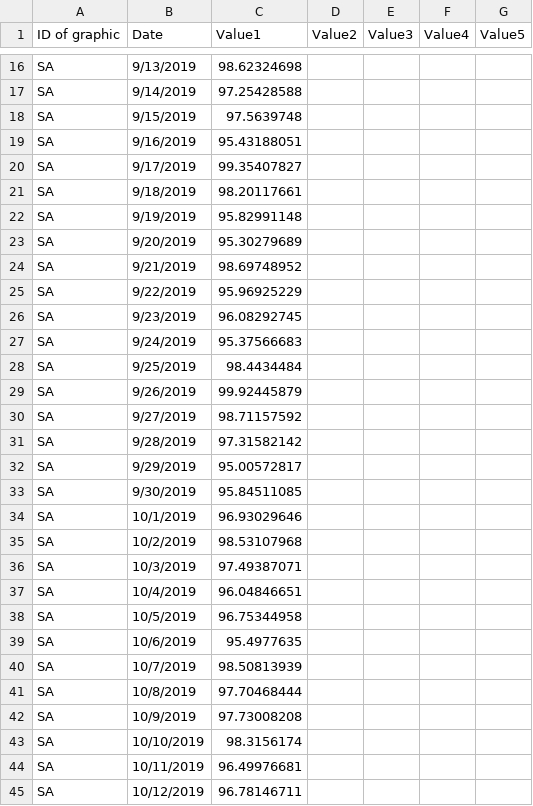
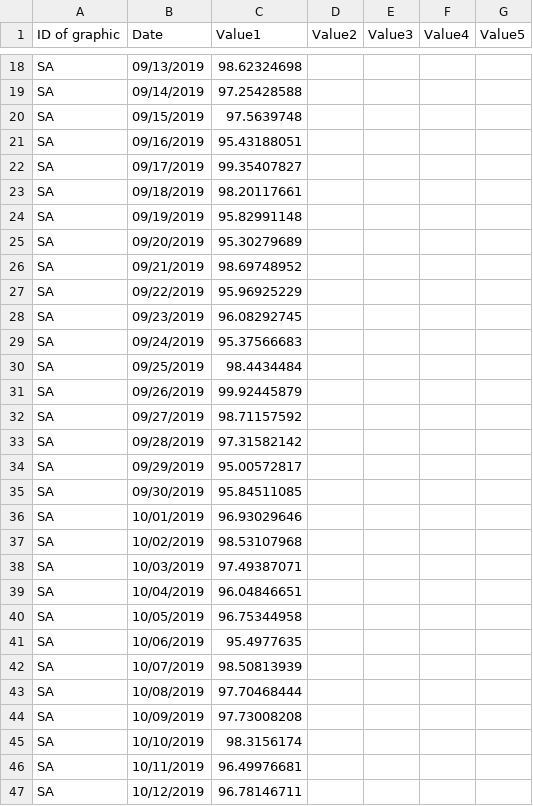
Before and after one commit to AMVARA-CONSULTING/dashboard_tickets, a CSV file: src/assets/reports/System.csv, drawn as a sheet; only a part is shown, gaps mark what is left out; addresses are those after the commit; the diff covers the shown part only; the diff names each change by its address in the sheet, - before the commit and + after, or states it on an @@ line.

Commit message:
#2047 - System Availability Code

```diff
--- a/src/assets/reports/System.csv
+++ b/src/assets/reports/System.csv
-B18 (Date): 9/13/2019
+B18 (Date): 09/13/2019
-B19 (Date): 9/14/2019
+B19 (Date): 09/14/2019
-B20 (Date): 9/15/2019
+B20 (Date): 09/15/2019
-B21 (Date): 9/16/2019
+B21 (Date): 09/16/2019
-B22 (Date): 9/17/2019
+B22 (Date): 09/17/2019
-B23 (Date): 9/18/2019
+B23 (Date): 09/18/2019
-B24 (Date): 9/19/2019
+B24 (Date): 09/19/2019
-B25 (Date): 9/20/2019
+B25 (Date): 09/20/2019
-B26 (Date): 9/21/2019
+B26 (Date): 09/21/2019
-B27 (Date): 9/22/2019
+B27 (Date): 09/22/2019
-B28 (Date): 9/23/2019
+B28 (Date): 09/23/2019
-B29 (Date): 9/24/2019
+B29 (Date): 09/24/2019
-B30 (Date): 9/25/2019
+B30 (Date): 09/25/2019
-B31 (Date): 9/26/2019
+B31 (Date): 09/26/2019
-B32 (Date): 9/27/2019
+B32 (Date): 09/27/2019
-B33 (Date): 9/28/2019
+B33 (Date): 09/28/2019
-B34 (Date): 9/29/2019
+B34 (Date): 09/29/2019
-B35 (Date): 9/30/2019
+B35 (Date): 09/30/2019
-B36 (Date): 10/1/2019
+B36 (Date): 10/01/2019
-B37 (Date): 10/2/2019
+B37 (Date): 10/02/2019
-B38 (Date): 10/3/2019
+B38 (Date): 10/03/2019
-B39 (Date): 10/4/2019
+B39 (Date): 10/04/2019
-B40 (Date): 10/5/2019
+B40 (Date): 10/05/2019
-B41 (Date): 10/6/2019
+B41 (Date): 10/06/2019
-B42 (Date): 10/7/2019
+B42 (Date): 10/07/2019
-B43 (Date): 10/8/2019
+B43 (Date): 10/08/2019
-B44 (Date): 10/9/2019
+B44 (Date): 10/09/2019
```
Also changed, not shown: 2 added rows and 64 edited cells elsewhere in this file, 7 other files.
